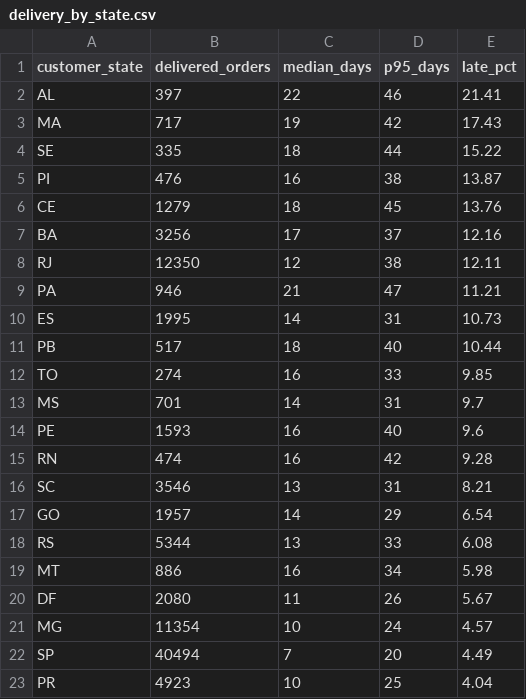
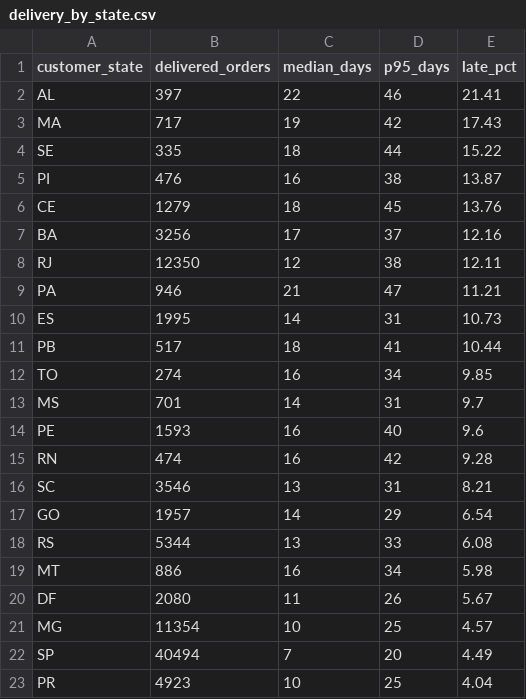
Before and after one commit to jalsavani/olist-analytics, a CSV file: dashboard/data/delivery_by_state.csv, drawn as a sheet; only a part is shown.

```diff
--- a/dashboard/data/delivery_by_state.csv
+++ b/dashboard/data/delivery_by_state.csv
@@ -10,4 +10,4 @@ PA,946,21,47,11.21
 ES,1995,14,31,10.73
-PB,517,18,40,10.44
-TO,274,16,33,9.85
+PB,517,18,41,10.44
+TO,274,16,34,9.85
 MS,701,14,31,9.7
@@ -20,3 +20,3 @@ MT,886,16,34,5.98
 DF,2080,11,26,5.67
-MG,11354,10,24,4.57
+MG,11354,10,25,4.57
 SP,40494,7,20,4.49
```
Also changed, not shown: dashboard/data/seller_scorecard.csv, ml/results/model_comparison.csv, 4 other files.
